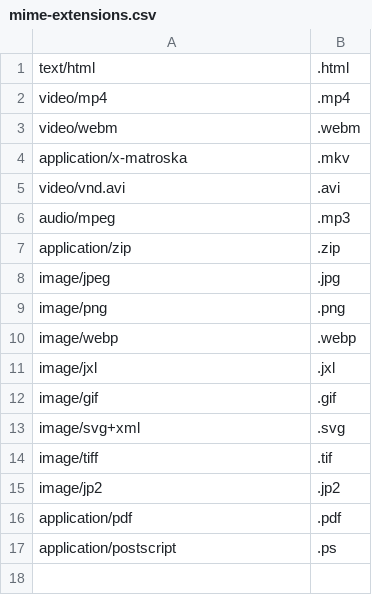
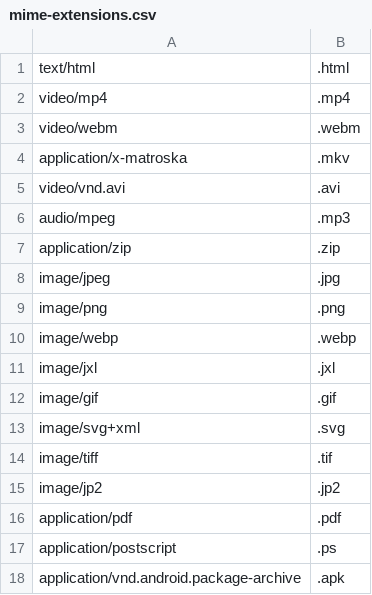
Before and after one commit to ShadiZade/dotfiles, a CSV file: script-data/mime-extensions.csv, drawn as a sheet; the diff names each change by its address in the sheet, - before the commit and + after, or states it on an @@ line.

```diff
--- a/script-data/mime-extensions.csv
+++ b/script-data/mime-extensions.csv
+row 18: application/vnd.android.package-archive | .apk
```
Also changed, not shown: 4 other files.
